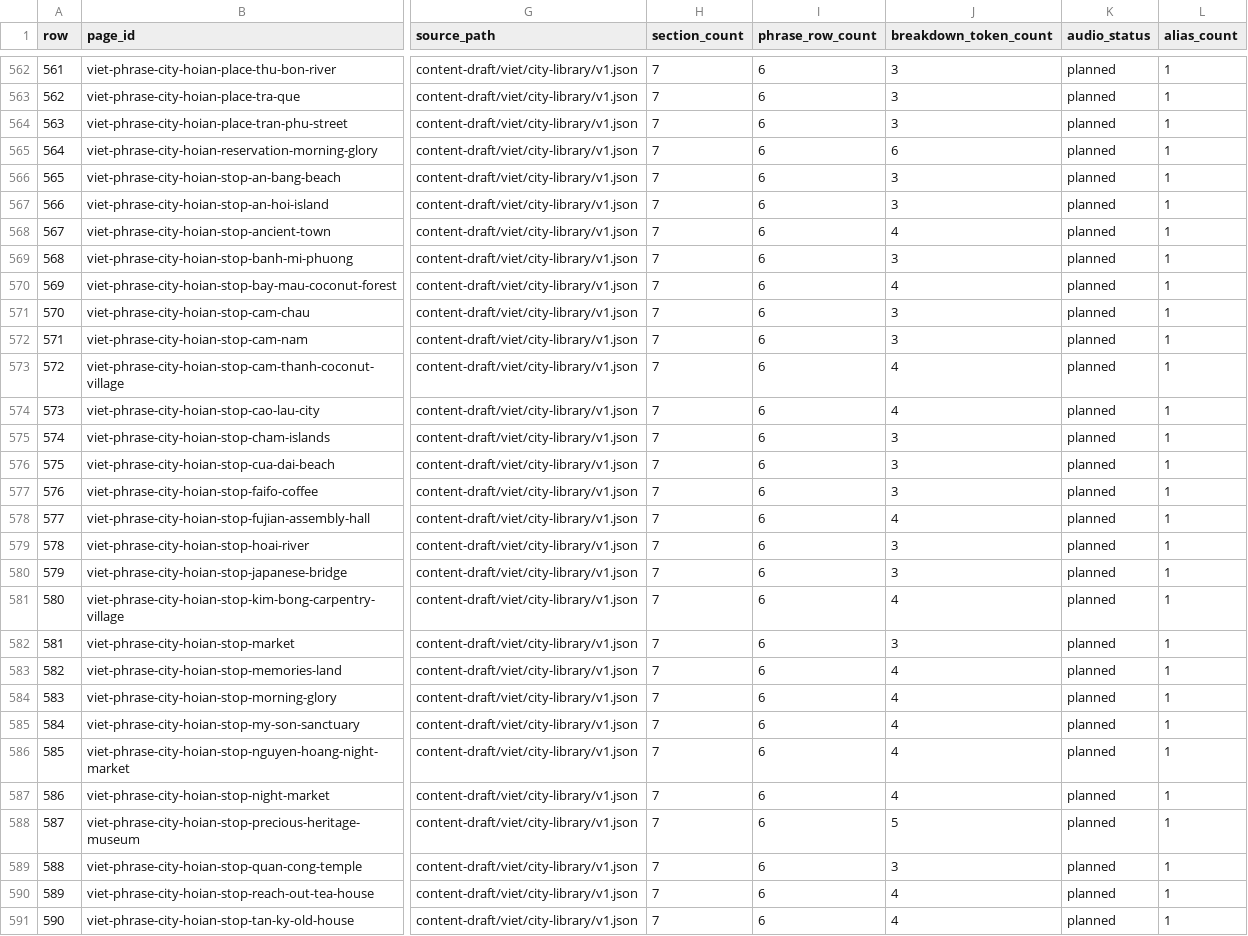
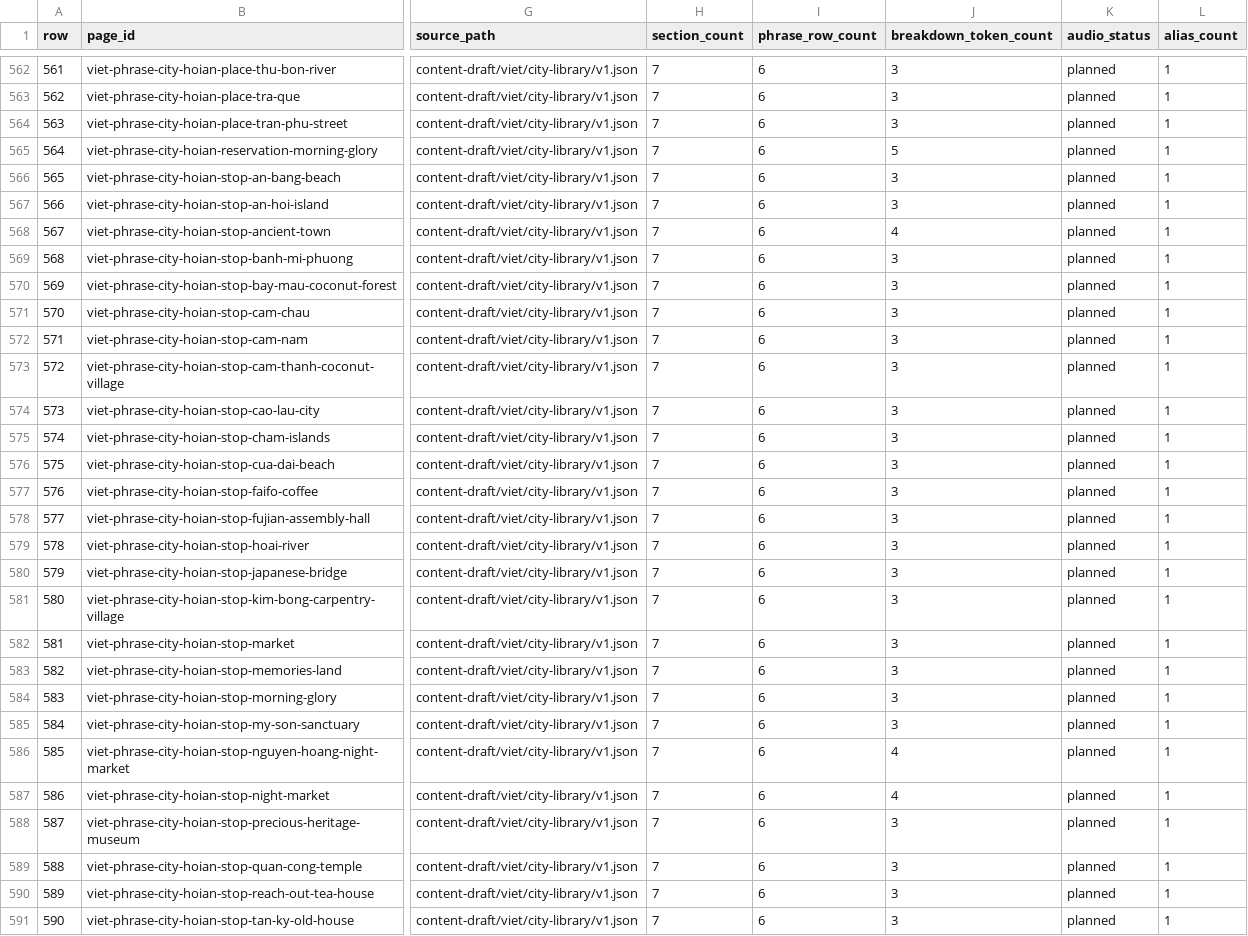
Before and after one commit to jojo-builds/viet-travel-phrases, a CSV file: docs/content-audits/viet-canonical-content-audit-001/per-page-audit.csv, drawn as a sheet; only a part is shown, gaps mark what is left out; the diff covers the shown part only; the diff names each change by its address in the sheet, - before the commit and + after, or states it on an @@ line.

```diff
--- a/docs/content-audits/viet-canonical-content-audit-001/per-page-audit.csv
+++ b/docs/content-audits/viet-canonical-content-audit-001/per-page-audit.csv
-J565 (breakdown_token_count): 6
+J565 (breakdown_token_count): 5
-J570 (breakdown_token_count): 4
+J570 (breakdown_token_count): 3
-J573:J574 (breakdown_token_count): 4
+J573:J574 (breakdown_token_count): 3
-J578 (breakdown_token_count): 4
+J578 (breakdown_token_count): 3
-J581 (breakdown_token_count): 4
+J581 (breakdown_token_count): 3
-J583:J585 (breakdown_token_count): 4
+J583:J585 (breakdown_token_count): 3
-J588 (breakdown_token_count): 5
+J588 (breakdown_token_count): 3
-J590:J591 (breakdown_token_count): 4
+J590:J591 (breakdown_token_count): 3
```
Also changed, not shown: 138 edited cells elsewhere in this file, 39 other files.
